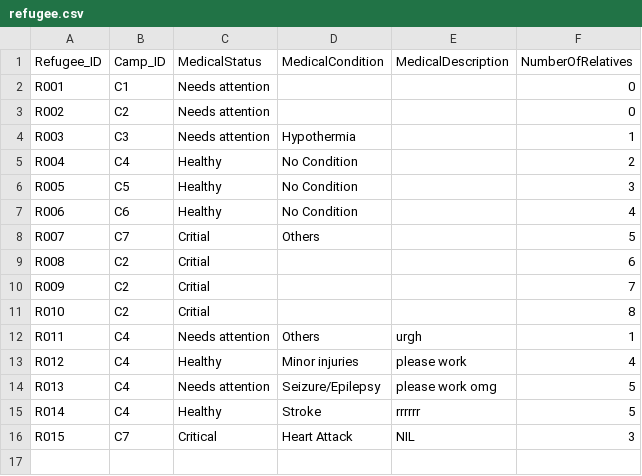
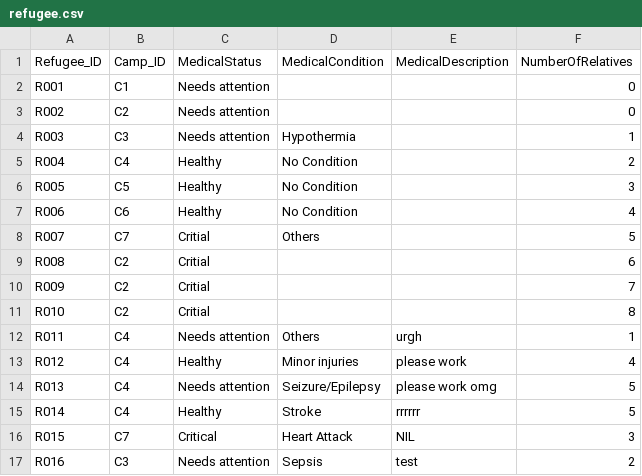
Before and after one commit to devangovind/intro-programming, a CSV file: classes/refugee.csv, drawn as a sheet.

```diff
--- a/classes/refugee.csv
+++ b/classes/refugee.csv
@@ -16 +16,2 @@ R014,C4,Healthy,Stroke,rrrrrr,5
 R015,C7,Critical,Heart Attack,NIL,3
+R016,C3,Needs attention,Sepsis,test,2
```
Also changed, not shown: classes/camps_file.csv, classes/volunteers.csv, 4 other files.
